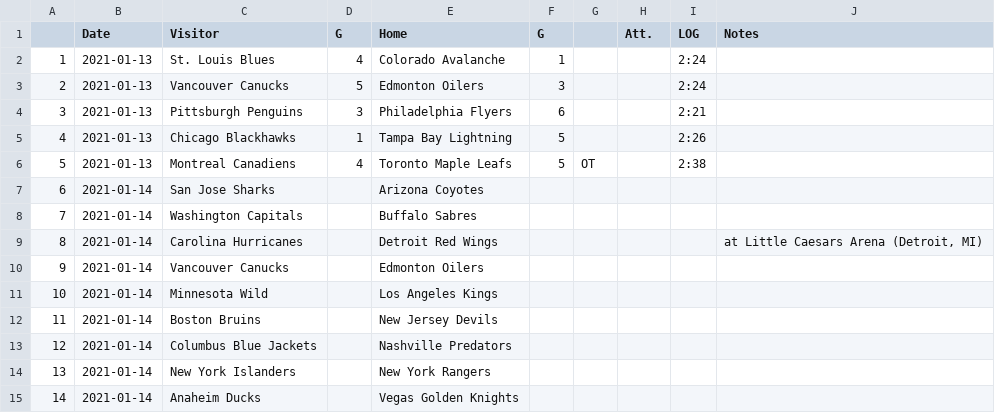
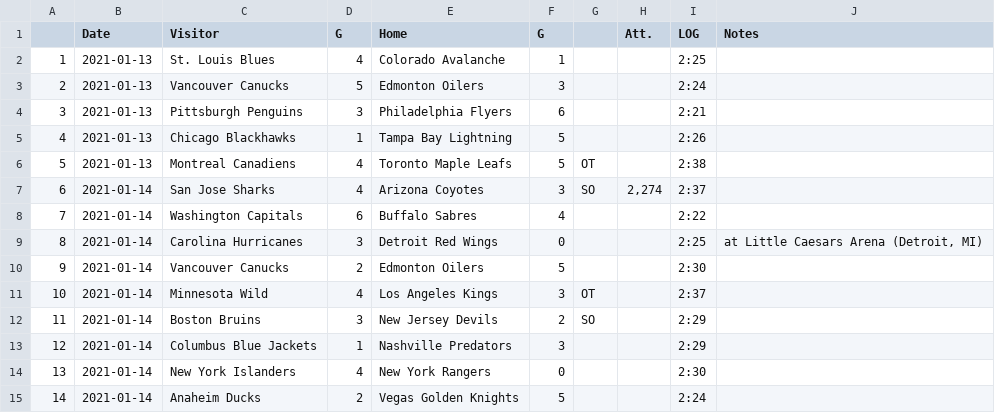
Before and after one commit to pbulsink/HockeyModel, a CSV file: data-raw/20202021.csv, drawn as a sheet; only a part is shown; the diff covers the shown part only.

```diff
--- a/data-raw/20202021.csv
+++ b/data-raw/20202021.csv
@@ -1,3 +1,3 @@
 "","Date","Visitor","G","Home","G","","Att.","LOG","Notes"
-"1","2021-01-13","St. Louis Blues","4","Colorado Avalanche","1","","","2:24",""
+"1","2021-01-13","St. Louis Blues","4","Colorado Avalanche","1","","","2:25",""
 "2","2021-01-13","Vancouver Canucks","5","Edmonton Oilers","3","","","2:24",""
@@ -6,10 +6,10 @@
 "5","2021-01-13","Montreal Canadiens","4","Toronto Maple Leafs","5","OT","","2:38",""
-"6","2021-01-14","San Jose Sharks","","Arizona Coyotes","","","","",""
-"7","2021-01-14","Washington Capitals","","Buffalo Sabres","","","","",""
-"8","2021-01-14","Carolina Hurricanes","","Detroit Red Wings","","","","","at Little Caesars Arena (Detroit, MI)"
-"9","2021-01-14","Vancouver Canucks","","Edmonton Oilers","","","","",""
-"10","2021-01-14","Minnesota Wild","","Los Angeles Kings","","","","",""
-"11","2021-01-14","Boston Bruins","","New Jersey Devils","","","","",""
-"12","2021-01-14","Columbus Blue Jackets","","Nashville Predators","","","","",""
-"13","2021-01-14","New York Islanders","","New York Rangers","","","","",""
-"14","2021-01-14","Anaheim Ducks","","Vegas Golden Knights","","","","",""
+"6","2021-01-14","San Jose Sharks","4","Arizona Coyotes","3","SO","2,274","2:37",""
+"7","2021-01-14","Washington Capitals","6","Buffalo Sabres","4","","","2:22",""
+"8","2021-01-14","Carolina Hurricanes","3","Detroit Red Wings","0","","","2:25","at Little Caesars Arena (Detroit, MI)"
+"9","2021-01-14","Vancouver Canucks","2","Edmonton Oilers","5","","","2:30",""
+"10","2021-01-14","Minnesota Wild","4","Los Angeles Kings","3","OT","","2:37",""
+"11","2021-01-14","Boston Bruins","3","New Jersey Devils","2","SO","","2:29",""
+"12","2021-01-14","Columbus Blue Jackets","1","Nashville Predators","3","","","2:29",""
+"13","2021-01-14","New York Islanders","4","New York Rangers","0","","","2:30",""
+"14","2021-01-14","Anaheim Ducks","2","Vegas Golden Knights","5","","","2:24",""
```
Also changed, not shown: 4 edited cells elsewhere in this file, 10 other files.
